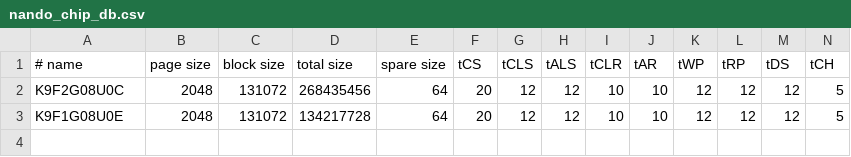
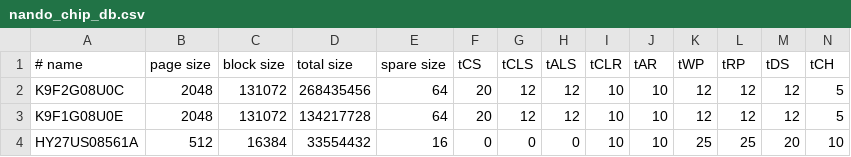
Before and after one commit to bbogush/nand_programmer, a CSV file: qt/nando_chip_db.csv, drawn as a sheet; only a part is shown; rows hold the shown columns only; the diff names each change by its address in the sheet, - before the commit and + after, or states it on an @@ line.

Commit message:
Added support of HY27US08561A

```diff
--- a/qt/nando_chip_db.csv
+++ b/qt/nando_chip_db.csv
+row 4: HY27US08561A | 512 | 16384 | 33554432 | 16 | 0 | 0 | 0 | 10 | 10 | 25 | 25 | 20 | 10
```
